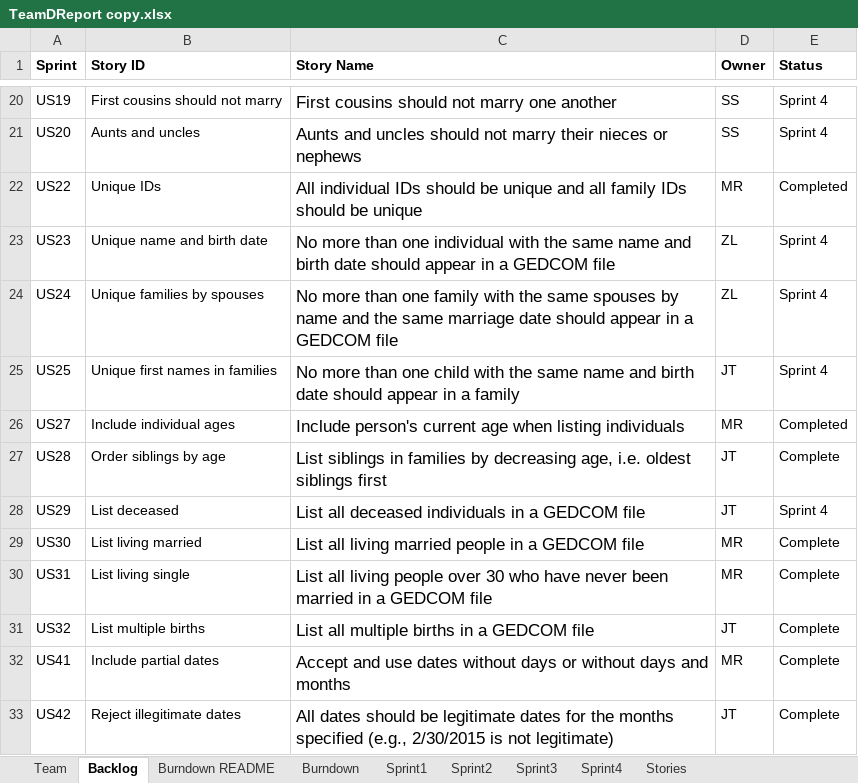
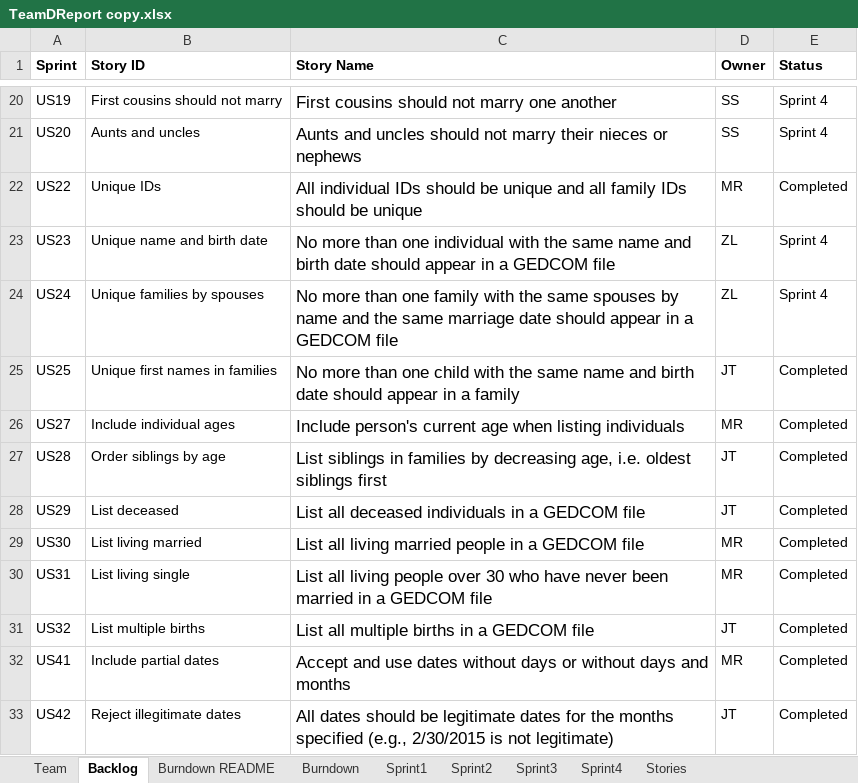
Before and after one commit to EricLin24/SSW555-DriverlessCar, an Excel workbook: TeamDReport copy.xlsx, sheet Backlog, drawn as a sheet; only a part is shown, gaps mark what is left out; values as stored, in another font and other column widths than the file's, no borders; the diff covers the shown part only; the diff names each change by its address in the sheet, - before the commit and + after, or states it on an @@ line.

```diff
--- a/TeamDReport copy.xlsx (sheet Backlog)
+++ b/TeamDReport copy.xlsx (sheet Backlog)
-E25 (Status): Sprint 4
+E25 (Status): Completed
-E27 (Status): Complete
+E27 (Status): Completed
-E28 (Status): Sprint 4
+E28 (Status): Completed
-E29:E33 (Status): Complete
+E29:E33 (Status): Completed
```
Also changed, not shown: 18 edited cells elsewhere in this sheet, sheet Sprint4, 8 other files.
